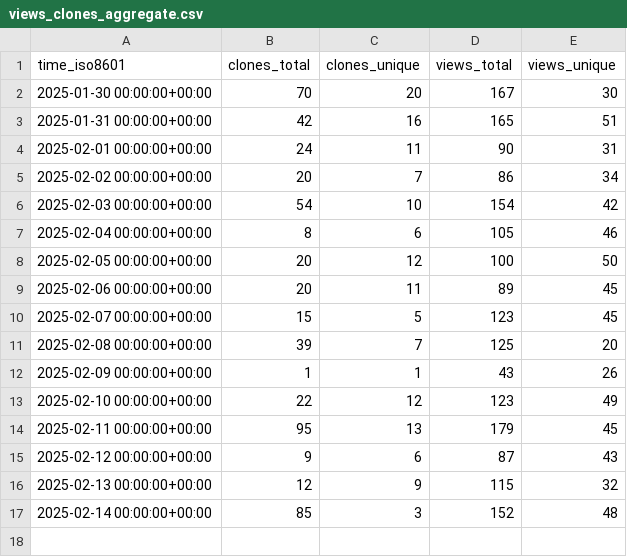
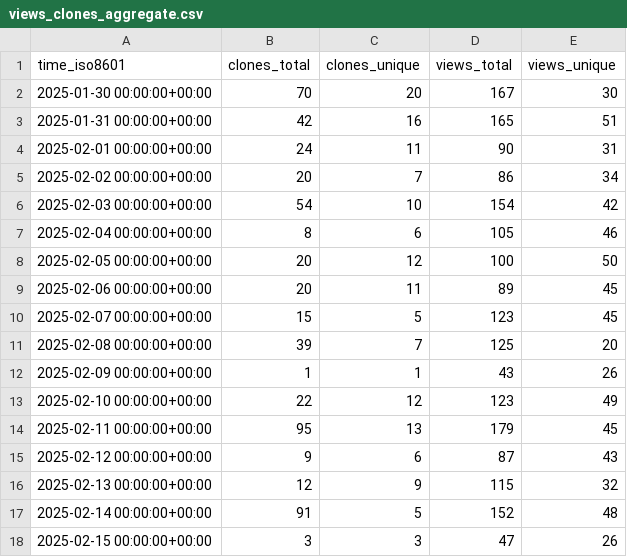
Before and after one commit to superduper-io/superduper, a CSV file: superduper-io/superduper/ghrs-data/views_clones_aggregate.csv, drawn as a sheet.

```diff
--- a/superduper-io/superduper/ghrs-data/views_clones_aggregate.csv
+++ b/superduper-io/superduper/ghrs-data/views_clones_aggregate.csv
@@ -16,2 +16,3 @@ time_iso8601,clones_total,clones_unique,views_total,views_unique
 2025-02-13 00:00:00+00:00,12,9,115,32
-2025-02-14 00:00:00+00:00,85,3,152,48
+2025-02-14 00:00:00+00:00,91,5,152,48
+2025-02-15 00:00:00+00:00,3,3,47,26
```
Also changed, not shown: 1 other file.
